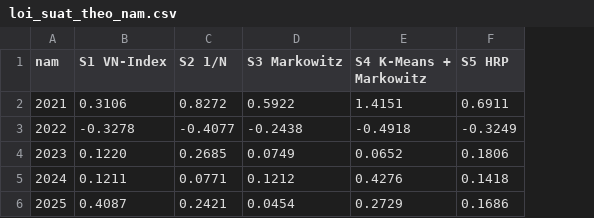
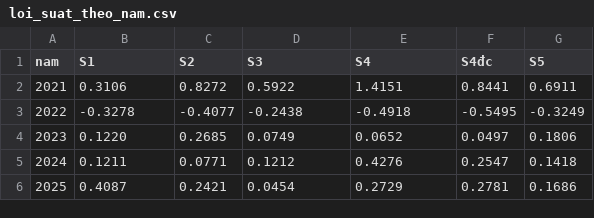
Before and after one commit to nhicty1101-sketch/toi-uu-danh-muc-gom-cum, a CSV file: ket_qua/kiem_tra/loi_suat_theo_nam.csv, drawn as a sheet; addresses are those after the commit; the diff names each change by its address in the sheet, - before the commit and + after, or states it on an @@ line.

```diff
--- a/ket_qua/kiem_tra/loi_suat_theo_nam.csv
+++ b/ket_qua/kiem_tra/loi_suat_theo_nam.csv
+column F (S4đc), rows 2-6: 0.8441 | -0.5495 | 0.0497 | 0.2547 | 0.2781
-B1: S1 VN-Index
+B1: S1
-C1: S2 1/N
+C1: S2
-D1: S3 Markowitz
+D1: S3
-E1: S4 K-Means + Markowitz
+E1: S4
-G1: S5 HRP
+G1: S5
```
Also changed, not shown: ket_qua/kiem_tra/chi_tieu_ca_giai_doan.csv, ket_qua/kiem_tra/chi_tieu_giai_doan_con.csv, 13 other files.
